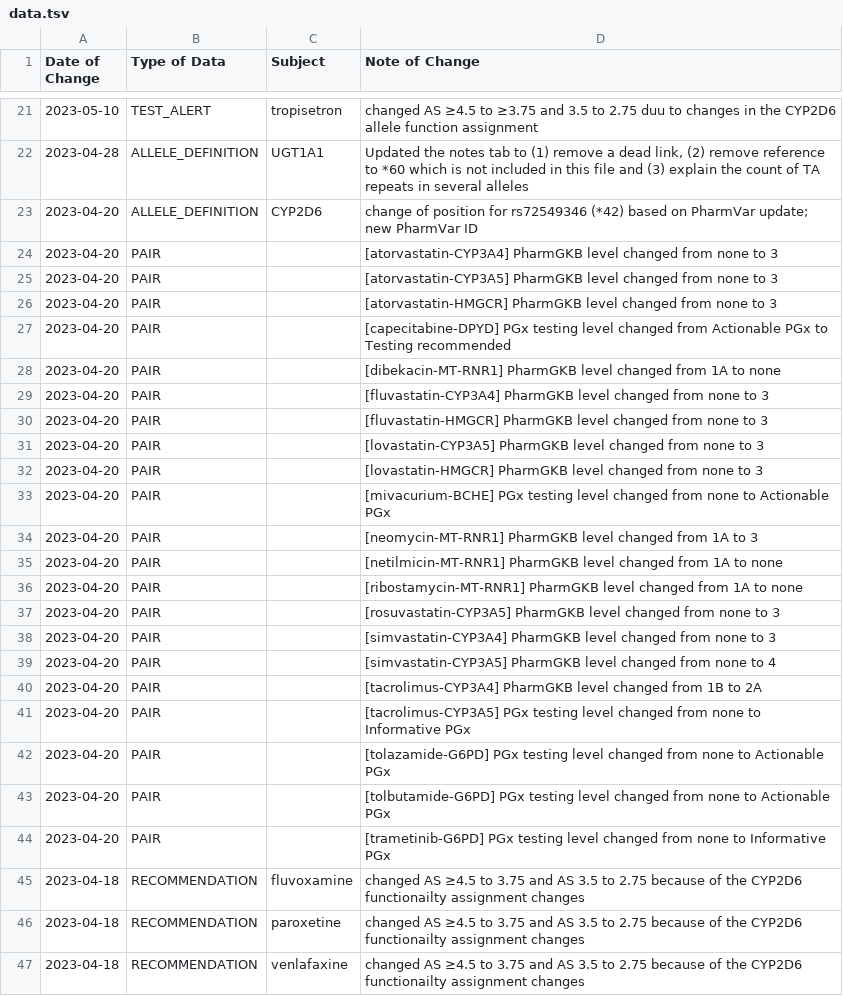
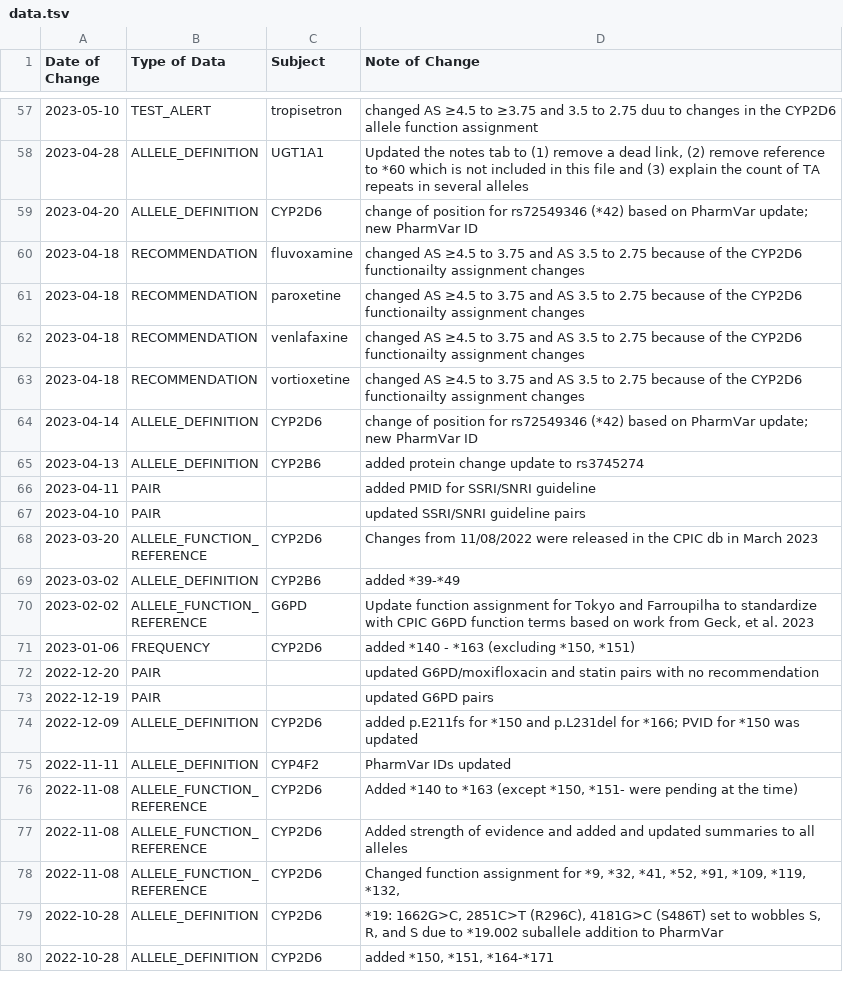
Before and after one commit to cpicpgx/cpic-data, a TSV file: data.tsv, drawn as a sheet; only a part is shown, gaps mark what is left out; the shorter side is filled out with more unchanged rows; the diff covers the shown part only.

```diff
--- a/data.tsv
+++ b/data.tsv
@@ -23,23 +59,2 @@ Date of Change	Type of Data	Subject	Note of Change
 2023-04-20	ALLELE_DEFINITION	CYP2D6	change of position for rs72549346 (*42) based on PharmVar update; new PharmVar ID
-2023-04-20	PAIR		[atorvastatin-CYP3A4] PharmGKB level changed from none to 3
-2023-04-20	PAIR		[atorvastatin-CYP3A5] PharmGKB level changed from none to 3
-2023-04-20	PAIR		[atorvastatin-HMGCR] PharmGKB level changed from none to 3
-2023-04-20	PAIR		[capecitabine-DPYD] PGx testing level changed from Actionable PGx to Testing recommended
-2023-04-20	PAIR		[dibekacin-MT-RNR1] PharmGKB level changed from 1A to none
-2023-04-20	PAIR		[fluvastatin-CYP3A4] PharmGKB level changed from none to 3
-2023-04-20	PAIR		[fluvastatin-HMGCR] PharmGKB level changed from none to 3
-2023-04-20	PAIR		[lovastatin-CYP3A5] PharmGKB level changed from none to 3
-2023-04-20	PAIR		[lovastatin-HMGCR] PharmGKB level changed from none to 3
-2023-04-20	PAIR		[mivacurium-BCHE] PGx testing level changed from none to Actionable PGx
-2023-04-20	PAIR		[neomycin-MT-RNR1] PharmGKB level changed from 1A to 3
-2023-04-20	PAIR		[netilmicin-MT-RNR1] PharmGKB level changed from 1A to none
-2023-04-20	PAIR		[ribostamycin-MT-RNR1] PharmGKB level changed from 1A to none
-2023-04-20	PAIR		[rosuvastatin-CYP3A5] PharmGKB level changed from none to 3
-2023-04-20	PAIR		[simvastatin-CYP3A4] PharmGKB level changed from none to 3
-2023-04-20	PAIR		[simvastatin-CYP3A5] PharmGKB level changed from none to 4
-2023-04-20	PAIR		[tacrolimus-CYP3A4] PharmGKB level changed from 1B to 2A
-2023-04-20	PAIR		[tacrolimus-CYP3A5] PGx testing level changed from none to Informative PGx
-2023-04-20	PAIR		[tolazamide-G6PD] PGx testing level changed from none to Actionable PGx
-2023-04-20	PAIR		[tolbutamide-G6PD] PGx testing level changed from none to Actionable PGx
-2023-04-20	PAIR		[trametinib-G6PD] PGx testing level changed from none to Informative PGx
 2023-04-18	RECOMMENDATION	fluvoxamine	changed AS ≥4.5 to 3.75 and AS 3.5 to 2.75 because of the CYP2D6 functionailty assignment changes
```
Also changed, not shown: 36 added rows elsewhere in this file.
